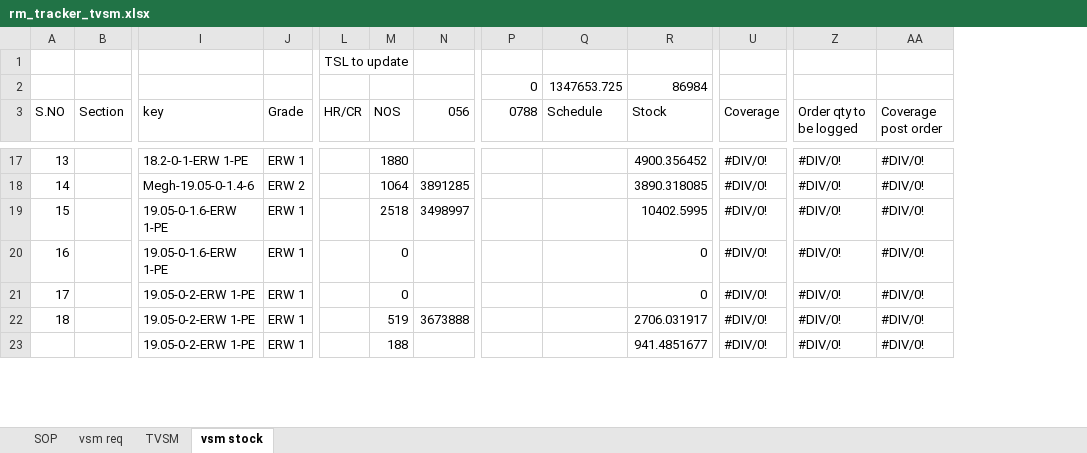
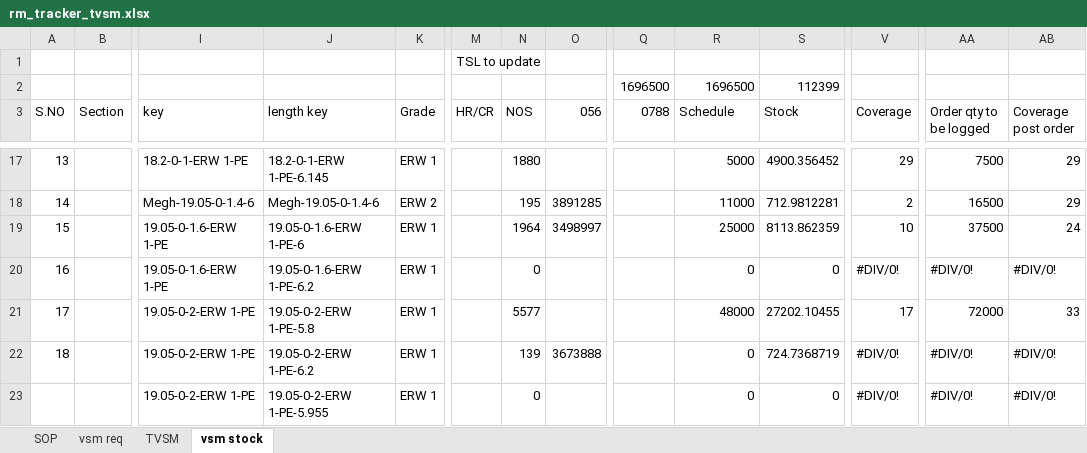
Before and after one commit to apoorvgupta0709/rmtrackersupabase, an Excel workbook: dumps/rm_tracker_tvsm.xlsx, sheet vsm stock, drawn as a sheet; only a part is shown, gaps mark what is left out; values as stored, in another font and other column widths than the file's, no cell formats; conditional formats and table styles not drawn; removed rows and columns are numbered as before the commit, all else as after; rows hold the shown columns only; the diff covers the shown part only; the diff names each change by its address in the sheet, - before the commit and + after, or states it on an @@ line.

```diff
--- a/dumps/rm_tracker_tvsm.xlsx (sheet vsm stock)
+++ b/dumps/rm_tracker_tvsm.xlsx (sheet vsm stock)
+column J (length key), rows 17-23: 18.2-0-1-ERW 1-PE-6.145 | Megh-19.05-0-1.4-6 | 19.05-0-1.6-ERW 1-PE-6 | 19.05-0-1.6-ERW 1-PE-6.2 | 19.05-0-2-ERW 1-PE-5.8 | 19.05-0-2-ERW 1-PE-6.2 | 19.05-0-2-ERW 1-PE-5.955
-row 2:  |  |  |  |  |  |  | 0 | 1347653.725 | 86984
+row 2:  |  |  |  |  |  |  |  | 1696500 | 1696500 | 112399
-R17 (Schedule): (empty)
+R17 (Schedule): 5000
-V17 (Coverage): #DIV/0!
+V17 (Coverage): 29
-AA17 (Order qty to be logged): #DIV/0!
+AA17 (Order qty to be logged): 7500
-AB17:AB18 (Coverage post order): #DIV/0!
+AB17:AB18 (Coverage post order): 29
-N18 (NOS): 1064
+N18 (NOS): 195
-R18 (Schedule): (empty)
+R18 (Schedule): 11000
-S18 (Stock): 3890.318085
+S18 (Stock): 712.9812281
-V18 (Coverage): #DIV/0!
+V18 (Coverage): 2
-AA18 (Order qty to be logged): #DIV/0!
+AA18 (Order qty to be logged): 16500
-N19 (NOS): 2518
+N19 (NOS): 1964
-R19 (Schedule): (empty)
+R19 (Schedule): 25000
-S19 (Stock): 10402.5995
+S19 (Stock): 8113.862359
-V19 (Coverage): #DIV/0!
+V19 (Coverage): 10
-AA19 (Order qty to be logged): #DIV/0!
+AA19 (Order qty to be logged): 37500
-AB19 (Coverage post order): #DIV/0!
+AB19 (Coverage post order): 24
-R20 (Schedule): (empty)
+R20 (Schedule): 0
-N21 (NOS): 0
+N21 (NOS): 5577
-R21 (Schedule): (empty)
+R21 (Schedule): 48000
-S21 (Stock): 0
+S21 (Stock): 27202.10455
-V21 (Coverage): #DIV/0!
+V21 (Coverage): 17
-AA21 (Order qty to be logged): #DIV/0!
+AA21 (Order qty to be logged): 72000
-AB21 (Coverage post order): #DIV/0!
+AB21 (Coverage post order): 33
-N22 (NOS): 519
+N22 (NOS): 139
-R22:R23 (Schedule): (empty)
+R22:R23 (Schedule): 0
-S22 (Stock): 2706.031917
+S22 (Stock): 724.7368719
-N23 (NOS): 188
+N23 (NOS): 0
-S23 (Stock): 941.4851677
+S23 (Stock): 0
```
Also changed, not shown: 2 added rows, 1 removed row and 394 edited cells elsewhere in this sheet, sheet vsm req, sheet TVSM, sheet SOP, cell formats, formulas that keep their value, 6 other files.
